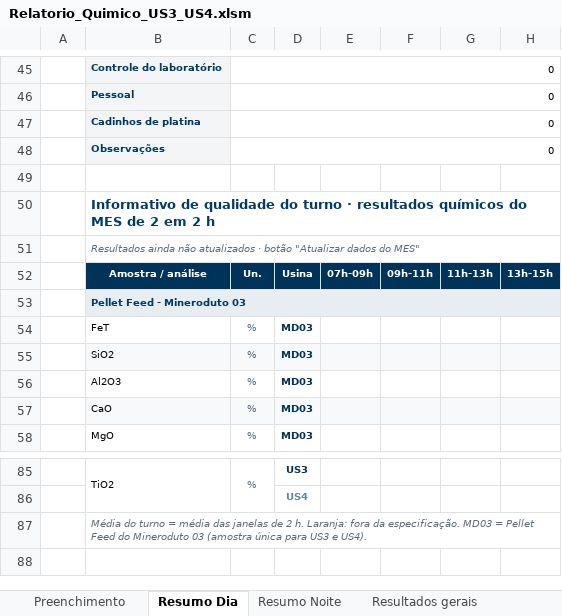
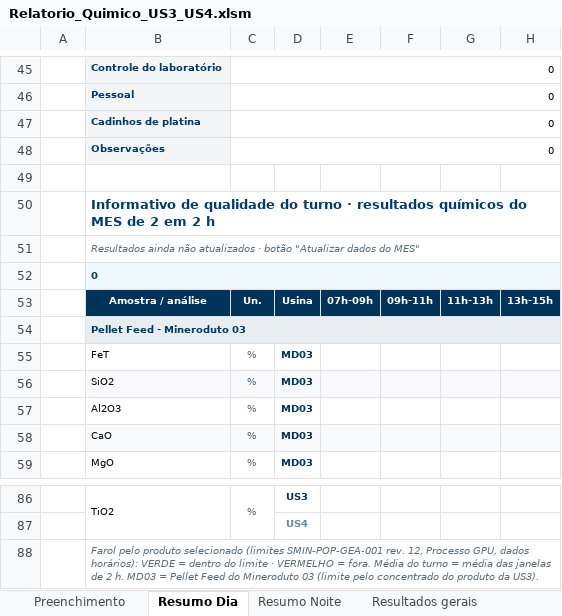
Before and after one commit to forl-felipe/lab-analise-mes, an Excel workbook: informativo_quimico_us34/Relatorio_Quimico_US3_US4.xlsm, sheet Resumo Dia, drawn as a sheet; only a part is shown, gaps mark what is left out; values as stored, in another font and other column widths than the file's, no borders; charts and pictures and conditional formats not drawn; addresses are those after the commit; rows hold the shown columns only; the diff names each change by its address in the sheet, - before the commit and + after, or states it on an @@ line.

```diff
--- a/informativo_quimico_us34/Relatorio_Quimico_US3_US4.xlsm (sheet Resumo Dia)
+++ b/informativo_quimico_us34/Relatorio_Quimico_US3_US4.xlsm (sheet Resumo Dia)
+row 52:  | 0
-B88: Média do turno = média das janelas de 2 h. Laranja: fora da especificação. MD03 = Pellet Feed do Mineroduto 03 (amostra única para US3 e US4).
+B88: Farol pelo produto selecionado (limites SMIN-POP-GEA-001 rev. 12, Processo GPU, dados horários): VERDE = dentro do limite · VERMELHO = fora. Média do turno = média das janelas de 2 h. MD03 = Pellet Feed do Mineroduto 03 (limite pelo concentrado do produto da US3).
```
Also changed, not shown: sheet Resultados gerais, sheet Preenchimento, sheet Resumo Noite, formulas that keep their value, hidden cells, charts or pictures, 3 other files.
